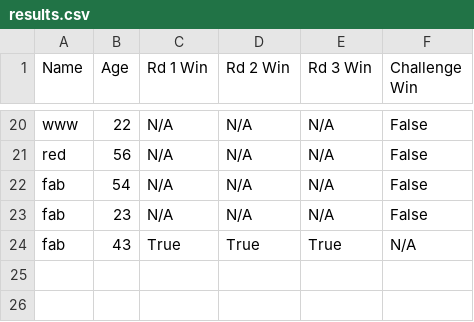
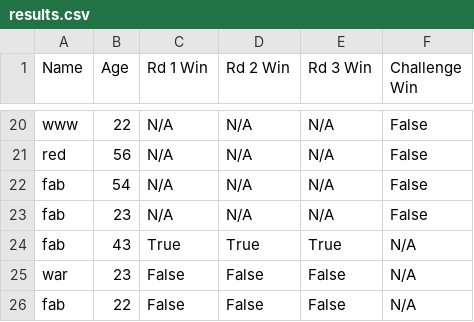
Before and after one commit to fabs-pe/T1A3, a CSV file: results.csv, drawn as a sheet; only a part is shown, gaps mark what is left out.

```diff
--- a/results.csv
+++ b/results.csv
@@ -24 +24,3 @@ fab,23,N/A ,N/A ,N/A ,False
 fab,43,True,True,True,N/A
+war,23,False,False,False,N/A
+fab,22,False,False,False,N/A
```
Also changed, not shown: 2 other files.
